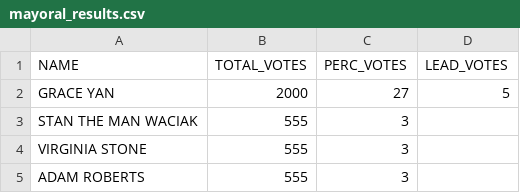
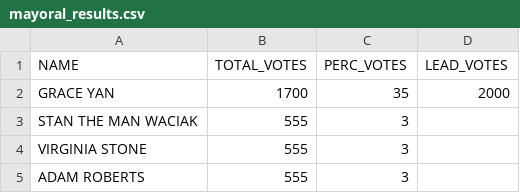
Before and after one commit to aryntoombs/Calgary-Election, a CSV file: mayoral_results.csv, drawn as a sheet; only a part is shown.

Commit message:
Update mayoral_results.csv

```diff
--- a/mayoral_results.csv
+++ b/mayoral_results.csv
@@ -1,3 +1,3 @@
 NAME,TOTAL_VOTES,PERC_VOTES,LEAD_VOTES
-GRACE YAN,2000,27,5
+GRACE YAN,1700,35,2000
 STAN THE MAN WACIAK,555,3,
```
